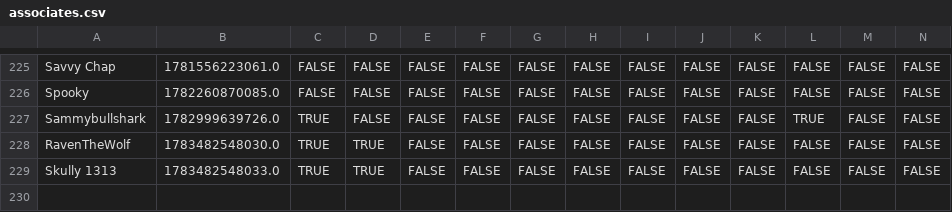
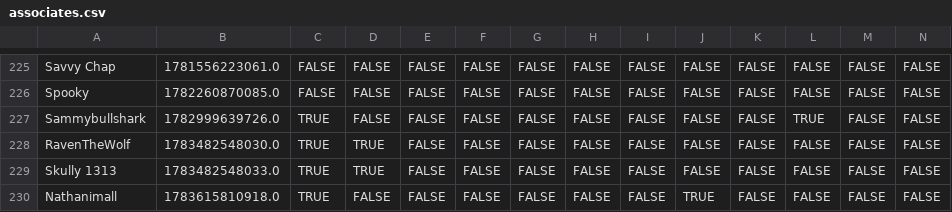
Before and after one commit to VRC-Kmart/aisle-6, a CSV file: clockboy/associates.csv, drawn as a sheet; only a part is shown, gaps mark what is left out; rows hold the shown columns only; the diff names each change by its address in the sheet, - before the commit and + after, or states it on an @@ line.

```diff
--- a/clockboy/associates.csv
+++ b/clockboy/associates.csv
+row 230: Nathanimall | 1783615810918.0 | TRUE | FALSE | FALSE | FALSE | FALSE | FALSE | FALSE | TRUE | FALSE | FALSE | FALSE | FALSE
```
Also changed, not shown: 3 other files.
